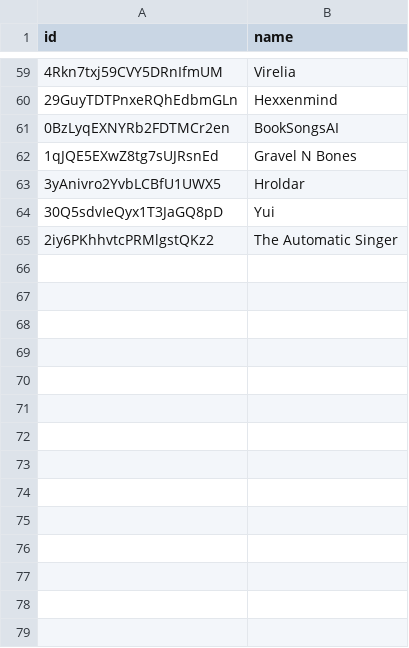
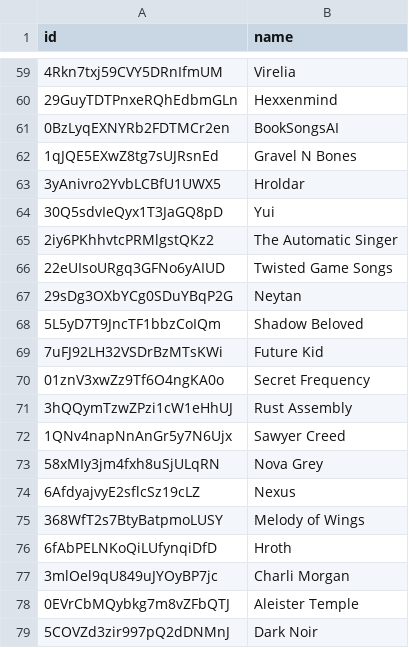
Before and after one commit to TheMrMilchmann/spotify-slop-list, a CSV file: data/artists.csv, drawn as a sheet; only a part is shown, gaps mark what is left out.

Commit message:
feat: update "artists" list

```diff
--- a/data/artists.csv
+++ b/data/artists.csv
@@ -65 +65,15 @@ id,name
 2iy6PKhhvtcPRMlgstQKz2,The Automatic Singer
+22eUIsoURgq3GFNo6yAIUD,Twisted Game Songs
+29sDg3OXbYCg0SDuYBqP2G,Neytan
+5L5yD7T9JncTF1bbzCoIQm,Shadow Beloved
+7uFJ92LH32VSDrBzMTsKWi,Future Kid
+01znV3xwZz9Tf6O4ngKA0o,Secret Frequency
+3hQQymTzwZPzi1cW1eHhUJ,Rust Assembly
+1QNv4napNnAnGr5y7N6Ujx,Sawyer Creed
+58xMIy3jm4fxh8uSjULqRN,Nova Grey
+6AfdyajvyE2sflcSz19cLZ,Nexus
+368WfT2s7BtyBatpmoLUSY,Melody of Wings
+6fAbPELNKoQiLUfynqiDfD,Hroth
+3mlOel9qU849uJYOyBP7jc,Charli Morgan
+0EVrCbMQybkg7m8vZFbQTJ,Aleister Temple
+5COVZd3zir997pQ2dDNMnJ,Dark Noir
```
